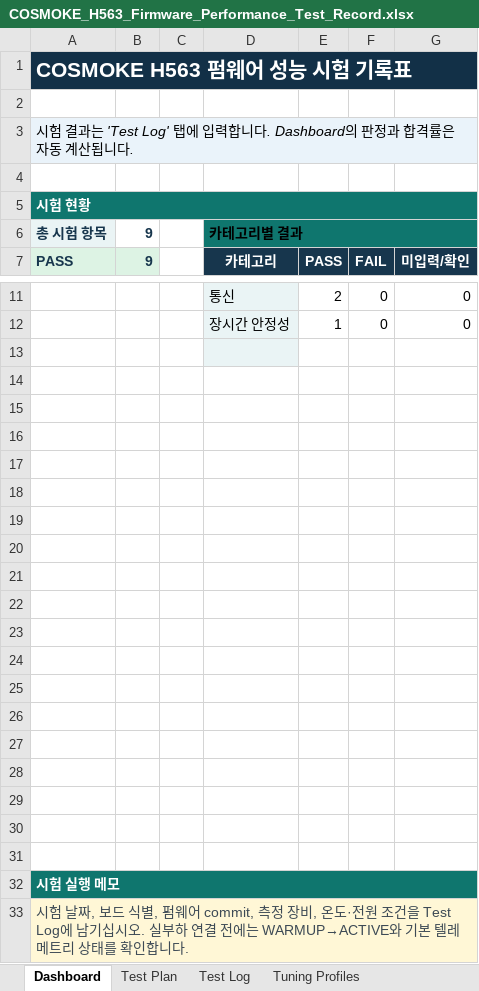
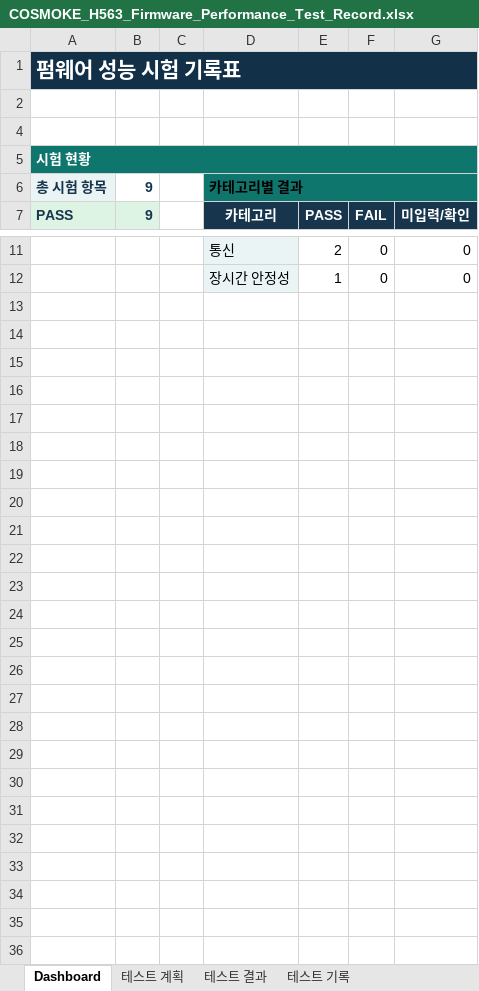
Before and after one commit to qsdftiiok-ops/COSMOKE_H563, an Excel workbook: docs/COSMOKE_H563_Firmware_Performance_Test_Record.xlsx, sheet Dashboard, drawn as a sheet; only a part is shown, gaps mark what is left out; values as stored, in another font and other column widths than the file's, no borders; charts and pictures and conditional formats not drawn; the diff names each change by its address in the sheet, - before the commit and + after, or states it on an @@ line.

```diff
--- a/docs/COSMOKE_H563_Firmware_Performance_Test_Record.xlsx (sheet Dashboard)
+++ b/docs/COSMOKE_H563_Firmware_Performance_Test_Record.xlsx (sheet Dashboard)
-sheet tab: Test Plan
+sheet tab: 테스트 계획
-sheet tab: Test Log
+sheet tab: 테스트 결과
@@ sheet tab hidden: Tuning Profiles @@
-A1 (PASS): COSMOKE H563 펌웨어 성능 시험 기록표
+A1 (PASS): 펌웨어 성능 시험 기록표
@@ row 3 hidden: 시험 결과는 'Test Log' 탭에 입력합니다. Dashboard의 판정과 합격률은 자동 계산됩니다. @@
-row 13: (empty)
-row 14: (empty)
-row 15: (empty)
-row 16: (empty)
-row 17: (empty)
-row 18: (empty)
-row 19: (empty)
-row 20: (empty)
-row 21: (empty)
-row 22: (empty)
-row 23: (empty)
-row 24: (empty)
-row 25: (empty)
-row 26: (empty)
-row 27: (empty)
-row 28: (empty)
-row 29: (empty)
-row 30: (empty)
-row 31: (empty)
-row 32: 시험 실행 메모
-row 33: 시험 날짜, 보드 식별, 펌웨어 commit, 측정 장비, 온도·전원 조건을 Test Log에 남기십시오. 실부하 연결 전에는 WARMUP→ACTIVE와 기본 텔레메트리 상태를 확인합니다.
```
Also changed, not shown: sheet 테스트 결과, sheet 테스트 계획, other sheet tabs, formulas that keep their value, charts or pictures, docs/펌웨어 테스트.xlsx, 6 other files.
